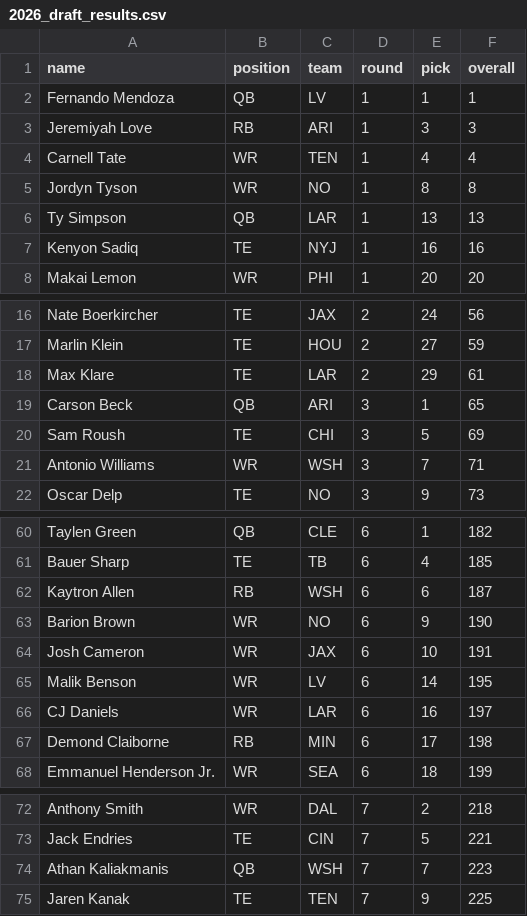
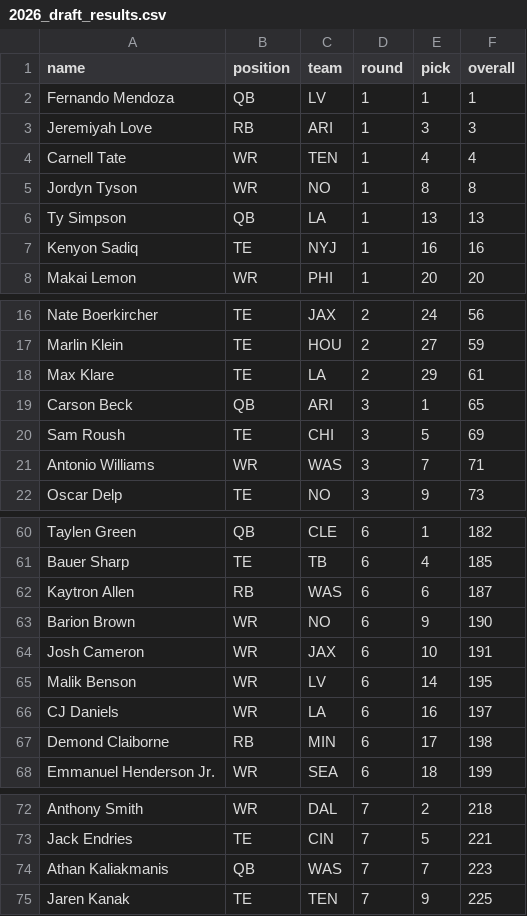
Before and after one commit to ericcarlson-code/gamblers-draft-optimizer, a CSV file: data/historical/2026_draft_results.csv, drawn as a sheet; only a part is shown, gaps mark what is left out.

```diff
--- a/data/historical/2026_draft_results.csv
+++ b/data/historical/2026_draft_results.csv
@@ -5,3 +5,3 @@ Carnell Tate,WR,TEN,1,4,4
 Jordyn Tyson,WR,NO,1,8,8
-Ty Simpson,QB,LAR,1,13,13
+Ty Simpson,QB,LA,1,13,13
 Kenyon Sadiq,TE,NYJ,1,16,16
@@ -17,6 +17,6 @@ Nate Boerkircher,TE,JAX,2,24,56
 Marlin Klein,TE,HOU,2,27,59
-Max Klare,TE,LAR,2,29,61
+Max Klare,TE,LA,2,29,61
 Carson Beck,QB,ARI,3,1,65
 Sam Roush,TE,CHI,3,5,69
-Antonio Williams,WR,WSH,3,7,71
+Antonio Williams,WR,WAS,3,7,71
 Oscar Delp,TE,NO,3,9,73
@@ -61,3 +61,3 @@ Taylen Green,QB,CLE,6,1,182
 Bauer Sharp,TE,TB,6,4,185
-Kaytron Allen,RB,WSH,6,6,187
+Kaytron Allen,RB,WAS,6,6,187
 Barion Brown,WR,NO,6,9,190
@@ -65,3 +65,3 @@ Josh Cameron,WR,JAX,6,10,191
 Malik Benson,WR,LV,6,14,195
-CJ Daniels,WR,LAR,6,16,197
+CJ Daniels,WR,LA,6,16,197
 Demond Claiborne,RB,MIN,6,17,198
@@ -73,3 +73,3 @@ Anthony Smith,WR,DAL,7,2,218
 Jack Endries,TE,CIN,7,5,221
-Athan Kaliakmanis,QB,WSH,7,7,223
+Athan Kaliakmanis,QB,WAS,7,7,223
 Jaren Kanak,TE,TEN,7,9,225
```
Also changed, not shown: data/historical/2025_actual_stats.csv, data/historical/2026_projections.csv, 3 other files.
